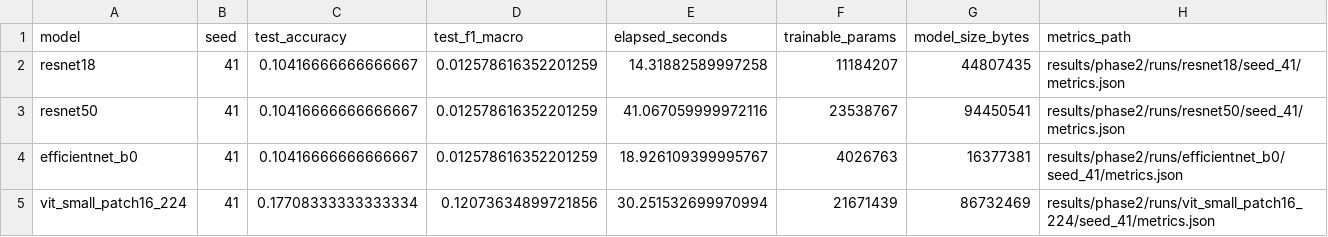
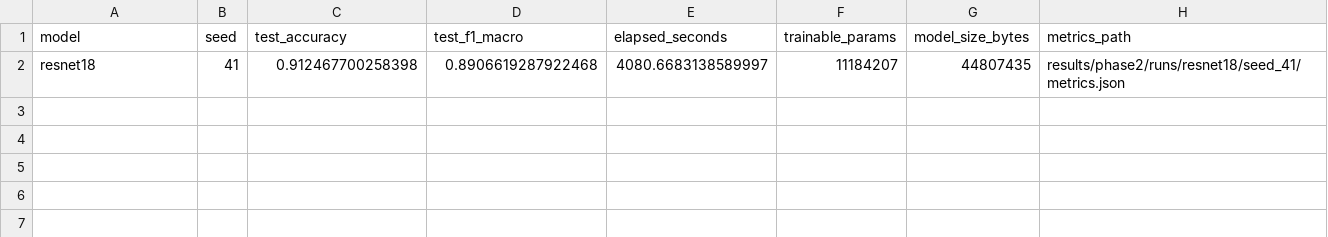
Before and after one commit to WilliamKyaww/Plant-Disease-Classification-CV, a CSV file: results/phase2/model_seed_metrics.csv, drawn as a sheet.

Commit message:
downloaded and added phase 2 benchmark runner's results

```diff
--- a/results/phase2/model_seed_metrics.csv
+++ b/results/phase2/model_seed_metrics.csv
@@ -1,5 +1,2 @@
 model,seed,test_accuracy,test_f1_macro,elapsed_seconds,trainable_params,model_size_bytes,metrics_path
-resnet18,41,0.10416666666666667,0.012578616352201259,14.31882589997258,11184207,44807435,results/phase2/runs/resnet18/seed_41/metrics.json
-resnet50,41,0.10416666666666667,0.012578616352201259,41.067059999972116,23538767,94450541,results/phase2/runs/resnet50/seed_41/metrics.json
-efficientnet_b0,41,0.10416666666666667,0.012578616352201259,18.926109399995767,4026763,16377381,results/phase2/runs/efficientnet_b0/seed_41/metrics.json
-vit_small_patch16_224,41,0.17708333333333334,0.12073634899721856,30.251532699970994,21671439,86732469,results/phase2/runs/vit_small_patch16_224/seed_41/metrics.json
+resnet18,41,0.912467700258398,0.8906619287922468,4080.6683138589997,11184207,44807435,results/phase2/runs/resnet18/seed_41/metrics.json
```
Also changed, not shown: results/phase2/leaderboard.csv, results/phase2/model_summary_mean_std.csv, 3 other files.
